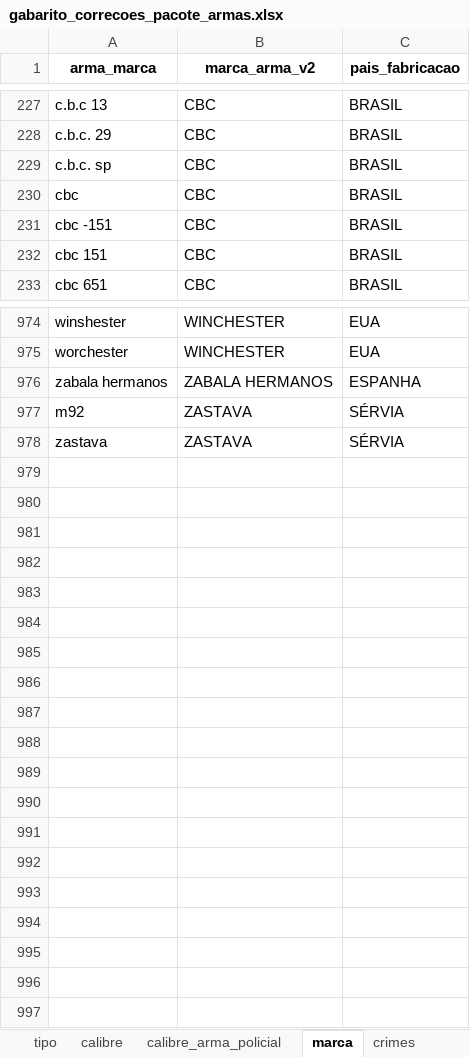
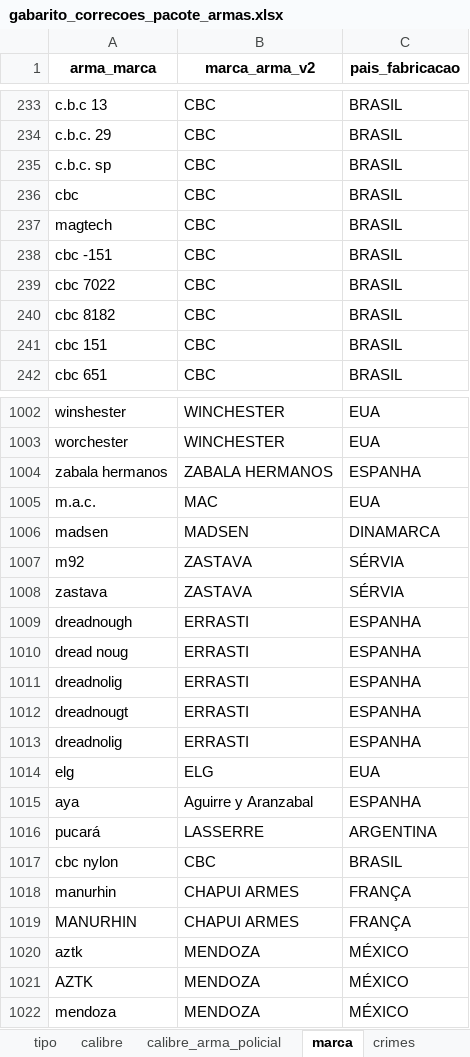
Before and after one commit to institutosoudapaz/isdp.armas, an Excel workbook: inst/tabelas_depara/gabarito_correcoes_pacote_armas.xlsx, sheet marca, drawn as a sheet; only a part is shown, gaps mark what is left out; values as stored, in another font and other column widths than the file's, no borders; charts and pictures not drawn; the diff covers the shown part only; the diff names each change by its address in the sheet, - before the commit and + after, or states it on an @@ line.

```diff
--- a/inst/tabelas_depara/gabarito_correcoes_pacote_armas.xlsx (sheet marca)
+++ b/inst/tabelas_depara/gabarito_correcoes_pacote_armas.xlsx (sheet marca)
+row 237: magtech | CBC | BRASIL
+row 239: cbc 7022 | CBC | BRASIL
+row 240: cbc 8182 | CBC | BRASIL
+row 1005: m.a.c. | MAC | EUA
+row 1006: madsen | MADSEN | DINAMARCA
+row 1009: dreadnough | ERRASTI | ESPANHA
+row 1010: dread noug | ERRASTI | ESPANHA
+row 1011: dreadnolig | ERRASTI | ESPANHA
+row 1012: dreadnougt | ERRASTI | ESPANHA
+row 1013: dreadnolig | ERRASTI | ESPANHA
+row 1014: elg | ELG | EUA
+row 1015: aya | Aguirre y Aranzabal | ESPANHA
+row 1016: pucará | LASSERRE | ARGENTINA
+row 1017: cbc nylon | CBC | BRASIL
+row 1018: manurhin | CHAPUI ARMES | FRANÇA
+row 1019: MANURHIN | CHAPUI ARMES | FRANÇA
+row 1020: aztk | MENDOZA | MÉXICO
+row 1021: AZTK | MENDOZA | MÉXICO
+row 1022: mendoza | MENDOZA | MÉXICO
```
Also changed, not shown: 25 added rows and 1 edited cell elsewhere in this sheet, sheet calibre, sheet calibre_arma_policial, sheet tipo, sheet regra_taurus_1.
